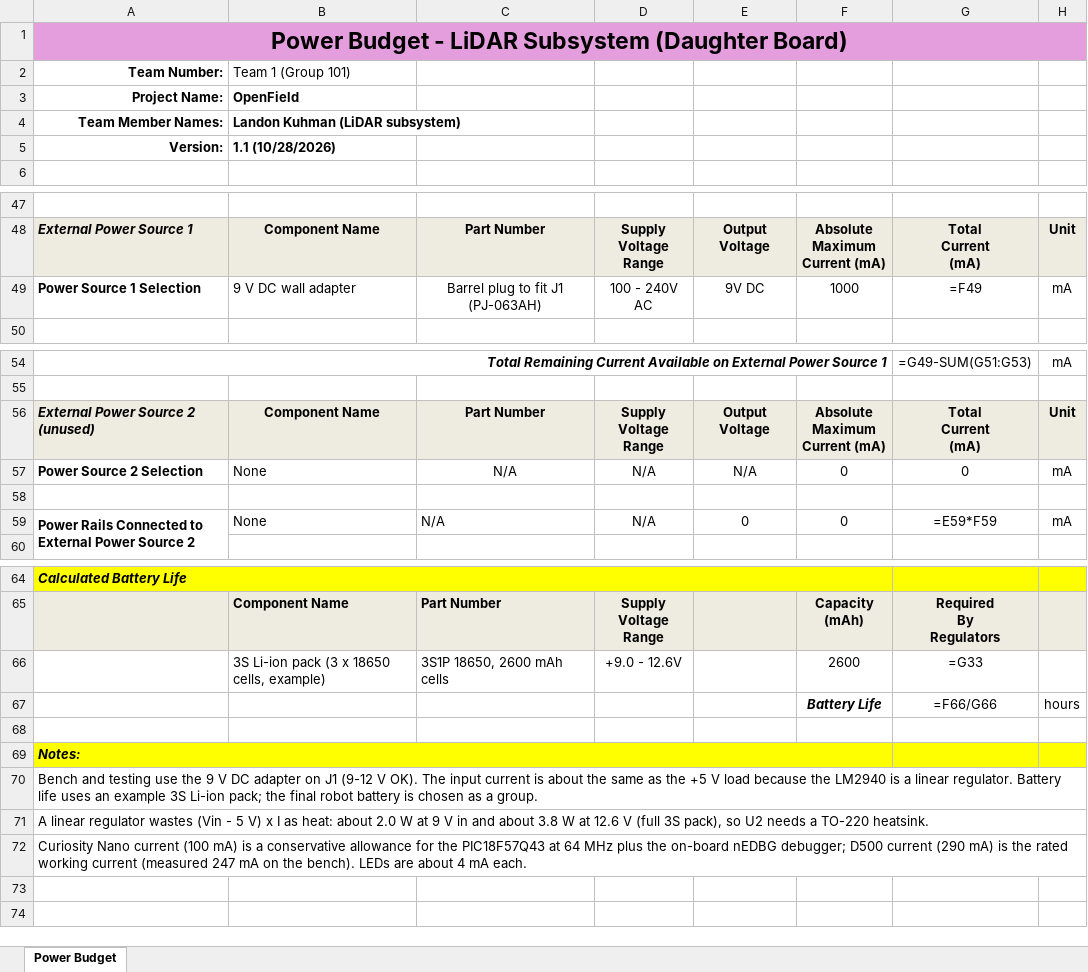
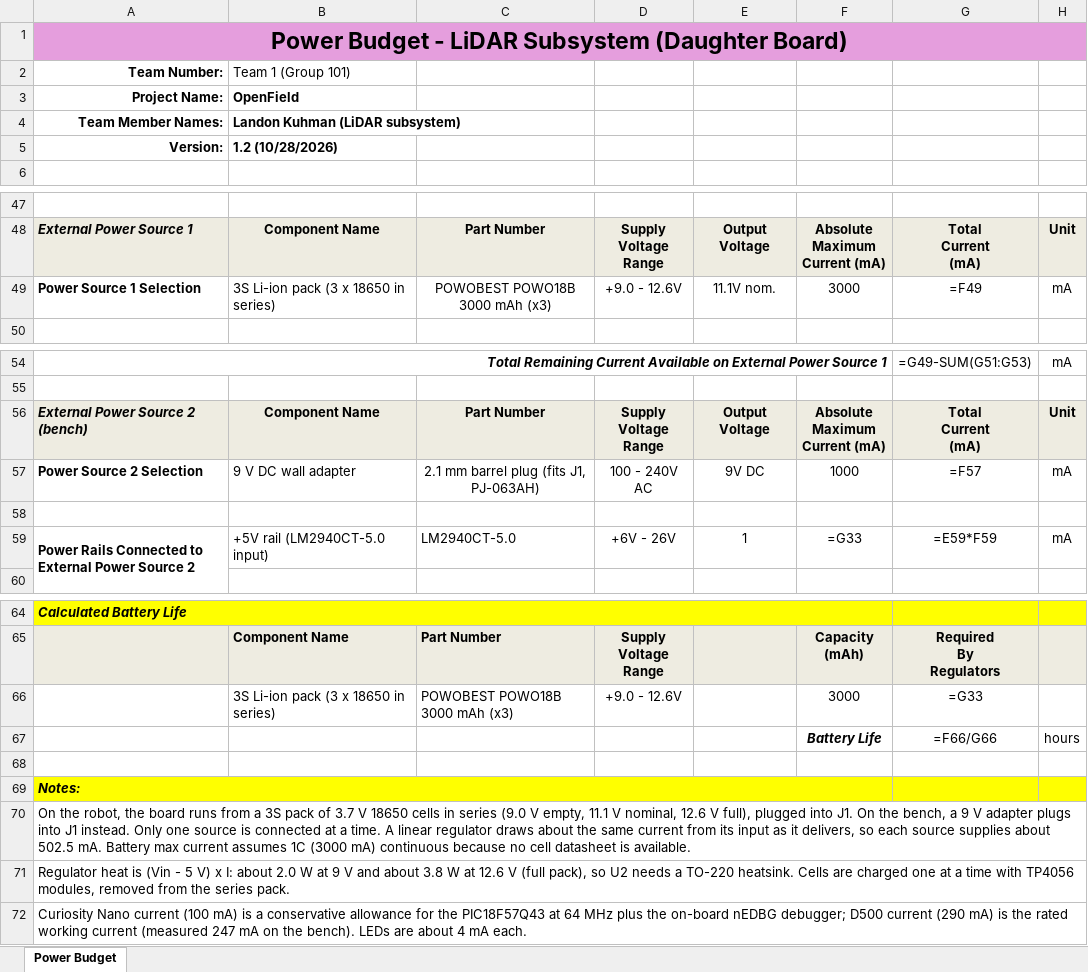
Before and after one commit to lrkuhman/lrkuhman_RAS304_F26, an Excel workbook: 05-Power-Budget/PowerBudget-LiDAR.xlsx, sheet Power Budget, drawn as a sheet; only a part is shown, gaps mark what is left out; values as stored, in another font and other column widths than the file's, no borders; formulas without a stored value are shown as written; conditional formats not drawn; removed rows and columns are numbered as before the commit, all else as after; the diff names each change by its address in the sheet, - before the commit and + after, or states it on an @@ line.

```diff
--- a/05-Power-Budget/PowerBudget-LiDAR.xlsx (sheet Power Budget)
+++ b/05-Power-Budget/PowerBudget-LiDAR.xlsx (sheet Power Budget)
-B5: 1.1 (10/28/2026)
+B5: 1.2 (10/28/2026)
-B49: 9 V DC wall adapter
+B49: 3S Li-ion pack (3 x 18650 in series)
-C49: Barrel plug to fit J1 (PJ-063AH)
+C49: POWOBEST POWO18B 3000 mAh (x3)
-D49: 100 - 240V AC
+D49: +9.0 - 12.6V
-E49: 9V DC
+E49: 11.1V nom.
-F49: 1000
+F49: 3000
-A56: External Power Source 2 (unused)
+A56: External Power Source 2 (bench)
-row 57: Power Source 2 Selection | None | N/A | N/A | N/A | 0 | 0 | mA
+row 57: Power Source 2 Selection | 9 V DC wall adapter | 2.1 mm barrel plug (fits J1, PJ-063AH) | 100 - 240V AC | 9V DC | 1000 | =F57 | mA
-B59: None
+B59: +5V rail (LM2940CT-5.0 input)
-C59: N/A
+C59: LM2940CT-5.0
-D59: N/A
+D59: +6V - 26V
-E59: 0
+E59: 1
-F59: 0
+F59: =G33
-B66: 3S Li-ion pack (3 x 18650 cells, example)
+B66: 3S Li-ion pack (3 x 18650 in series)
-C66: 3S1P 18650, 2600 mAh cells
+C66: POWOBEST POWO18B 3000 mAh (x3)
-F66: 2600
+F66: 3000
-A70: Bench and testing use the 9 V DC adapter on J1 (9-12 V OK). The input current is about the same as the +5 V load because the LM2940 is a linear regulator. Battery life uses an example 3S Li-ion pack; the final robot battery is chosen as a group.
+A70: On the robot, the board runs from a 3S pack of 3.7 V 18650 cells in series (9.0 V empty, 11.1 V nominal, 12.6 V full), plugged into J1. On the bench, a 9 V adapter plugs into J1 instead. Only one source is connected at a time. A linear regulator draws about the same current from its input as it delivers, so each source supplies about 502.5 mA. Battery max current assumes 1C (3000 mA) continuous because no cell datasheet is available.
-A71: A linear regulator wastes (Vin - 5 V) x I as heat: about 2.0 W at 9 V in and about 3.8 W at 12.6 V (full 3S pack), so U2 needs a TO-220 heatsink.
+A71: Regulator heat is (Vin - 5 V) x I: about 2.0 W at 9 V and about 3.8 W at 12.6 V (full pack), so U2 needs a TO-220 heatsink. Cells are charged one at a time with TP4056 modules, removed from the series pack.
```
Also changed, not shown: 23 other files.
